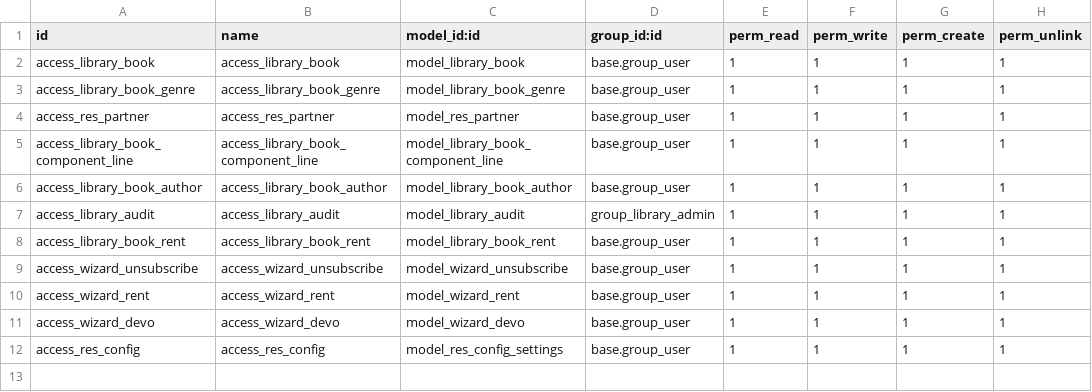
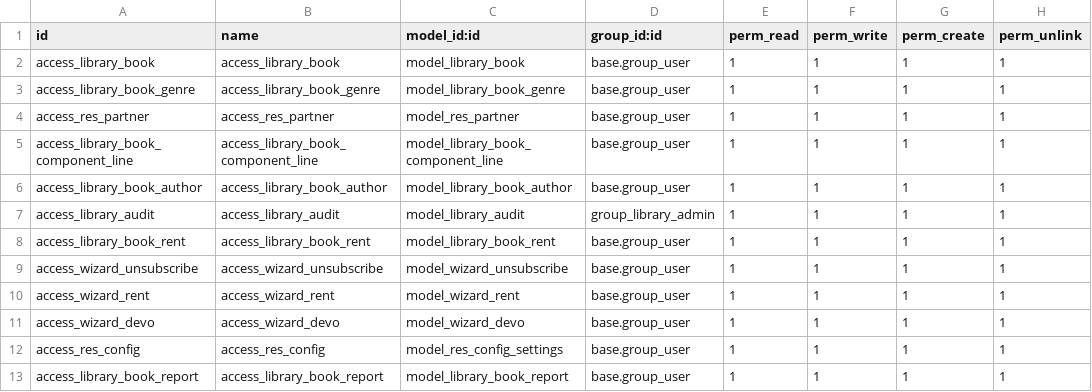
Before and after one commit to Marck0005/DOQ_practicas, a CSV file: library/security/ir.model.access.csv, drawn as a sheet.

```diff
--- a/library/security/ir.model.access.csv
+++ b/library/security/ir.model.access.csv
@@ -12 +12,2 @@ access_wizard_devo,access_wizard_devo,model_wizard_devo,base.group_user,1,1,1,1
 access_res_config,access_res_config,model_res_config_settings,base.group_user,1,1,1,1
+access_library_book_report,access_library_book_report,model_library_book_report,base.group_user,1,1,1,1
```
Also changed, not shown: 7 other files.
